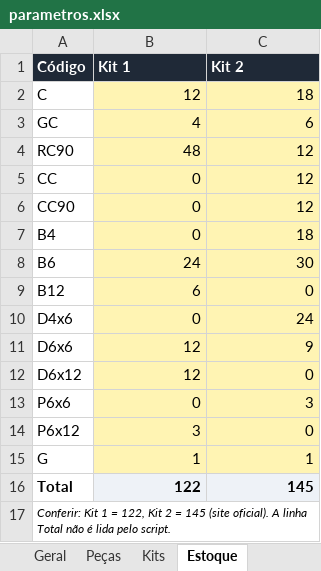
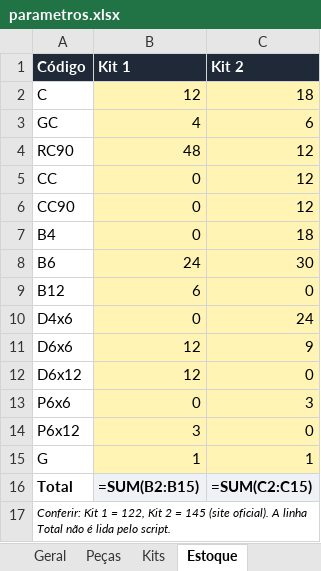
Before and after one commit to polibuilding/simolador, an Excel workbook: data/parametros.xlsx, sheet Estoque, drawn as a sheet; values as stored, in another font and other column widths than the file's, no borders; formulas without a stored value are shown as written; the diff names each change by its address in the sheet, - before the commit and + after, or states it on an @@ line.

```diff
--- a/data/parametros.xlsx (sheet Estoque)
+++ b/data/parametros.xlsx (sheet Estoque)
-B16 (Kit 1): 122
+B16 (Kit 1): =SUM(B2:B15)
-C16 (Kit 2): 145
+C16 (Kit 2): =SUM(C2:C15)
```
Also changed, not shown: sheet Peças, sheet Geral, 23 other files.
